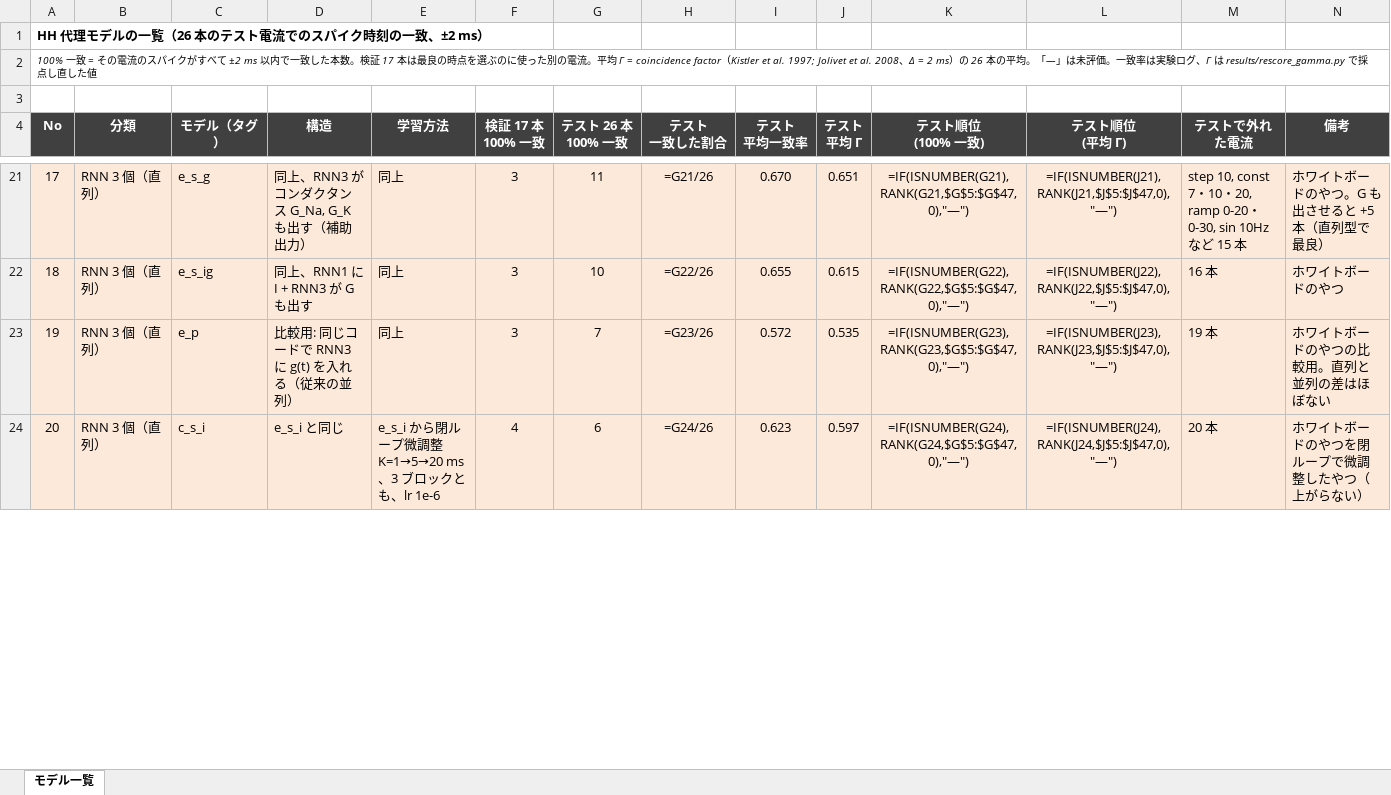
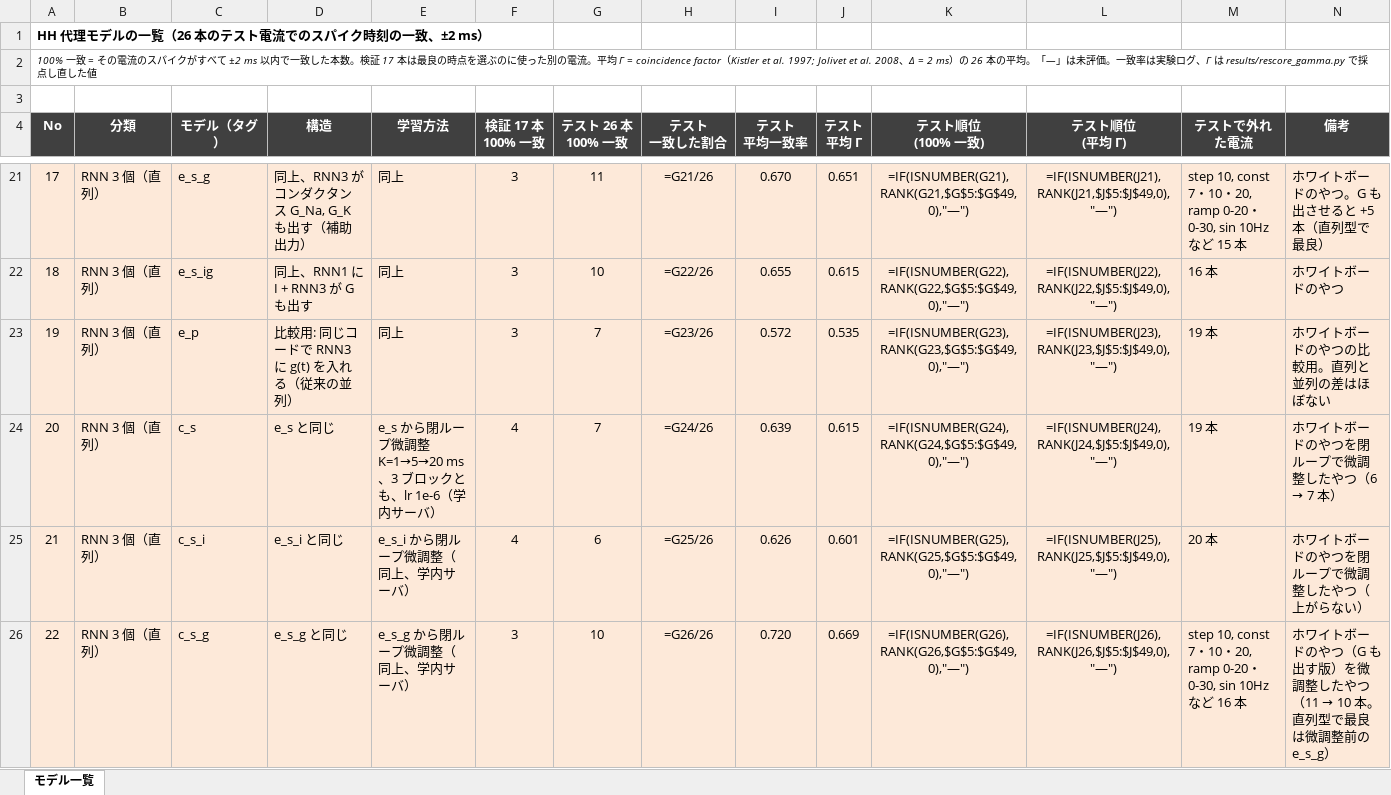
Before and after one commit to bcl-group/2703-yamashita-bashelor-thesis, an Excel workbook: results/HHモデル一覧.xlsx, sheet モデル一覧, drawn as a sheet; only a part is shown, gaps mark what is left out; values as stored, in another font and other column widths than the file's, no borders; formulas without a stored value are shown as written; addresses are those after the commit; rows hold the shown columns only; the diff covers the shown part only; the diff names each change by its address in the sheet, - before the commit and + after, or states it on an @@ line.

```diff
--- a/results/HHモデル一覧.xlsx (sheet モデル一覧)
+++ b/results/HHモデル一覧.xlsx (sheet モデル一覧)
-K21 (テスト順位 (100% 一致)): =IF(ISNUMBER(G21),RANK(G21,$G$5:$G$47,0),"—")
+K21 (テスト順位 (100% 一致)): =IF(ISNUMBER(G21),RANK(G21,$G$5:$G$49,0),"—")
-L21 (テスト順位 (平均 Γ)): =IF(ISNUMBER(J21),RANK(J21,$J$5:$J$47,0),"—")
+L21 (テスト順位 (平均 Γ)): =IF(ISNUMBER(J21),RANK(J21,$J$5:$J$49,0),"—")
-K22 (テスト順位 (100% 一致)): =IF(ISNUMBER(G22),RANK(G22,$G$5:$G$47,0),"—")
+K22 (テスト順位 (100% 一致)): =IF(ISNUMBER(G22),RANK(G22,$G$5:$G$49,0),"—")
-L22 (テスト順位 (平均 Γ)): =IF(ISNUMBER(J22),RANK(J22,$J$5:$J$47,0),"—")
+L22 (テスト順位 (平均 Γ)): =IF(ISNUMBER(J22),RANK(J22,$J$5:$J$49,0),"—")
-K23 (テスト順位 (100% 一致)): =IF(ISNUMBER(G23),RANK(G23,$G$5:$G$47,0),"—")
+K23 (テスト順位 (100% 一致)): =IF(ISNUMBER(G23),RANK(G23,$G$5:$G$49,0),"—")
-L23 (テスト順位 (平均 Γ)): =IF(ISNUMBER(J23),RANK(J23,$J$5:$J$47,0),"—")
+L23 (テスト順位 (平均 Γ)): =IF(ISNUMBER(J23),RANK(J23,$J$5:$J$49,0),"—")
+row 24: 20 | RNN 3 個（直列） | c_s | e_s と同じ | e_s から閉ループ微調整 K=1→5→20 ms、3 ブロックとも、lr 1e-6（学内サーバ） | 4 | 7 | =G24/26 | 0.639 | 0.615 | =IF(ISNUMBER(G24),RANK(G24,$G$5:$G$49,0),"—") | =IF(ISNUMBER(J24),RANK(J24,$J$5:$J$49,0),"—") | 19 本 | ホワイトボードのやつを閉ループで微調整したやつ（6 → 7 本）
@@ column A (No) renumbered between rows 25 and 49 @@
-E25 (学習方法): e_s_i から閉ループ微調整 K=1→5→20 ms、3 ブロックとも、lr 1e-6
+E25 (学習方法): e_s_i から閉ループ微調整（同上、学内サーバ）
-H25 (テスト 一致した割合): =G24/26
+H25 (テスト 一致した割合): =G25/26
-I25 (テスト 平均一致率): 0.623
+I25 (テスト 平均一致率): 0.626
-J25 (テスト 平均 Γ): 0.597
+J25 (テスト 平均 Γ): 0.601
-K25 (テスト順位 (100% 一致)): =IF(ISNUMBER(G24),RANK(G24,$G$5:$G$47,0),"—")
+K25 (テスト順位 (100% 一致)): =IF(ISNUMBER(G25),RANK(G25,$G$5:$G$49,0),"—")
-L25 (テスト順位 (平均 Γ)): =IF(ISNUMBER(J24),RANK(J24,$J$5:$J$47,0),"—")
+L25 (テスト順位 (平均 Γ)): =IF(ISNUMBER(J25),RANK(J25,$J$5:$J$49,0),"—")
+row 26: 22 | RNN 3 個（直列） | c_s_g | e_s_g と同じ | e_s_g から閉ループ微調整（同上、学内サーバ） | 3 | 10 | =G26/26 | 0.720 | 0.669 | =IF(ISNUMBER(G26),RANK(G26,$G$5:$G$49,0),"—") | =IF(ISNUMBER(J26),RANK(J26,$J$5:$J$49,0),"—") | step 10, const 7・10・20, ramp 0-20・0-30, sin 10Hz など 16 本 | ホワイトボードのやつ（G も出す版）を微調整したやつ（11 → 10 本。直列型で最良は微調整前の e_s_g）
```
Also changed, not shown: 1 added row, 1 removed row and 92 edited cells elsewhere in this sheet, 7 other files.
